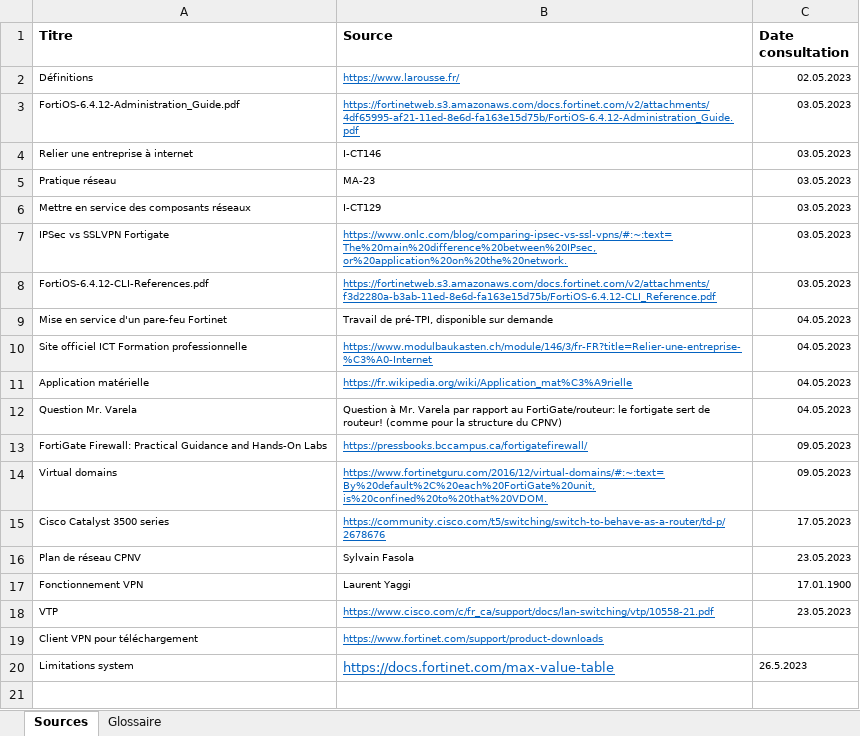
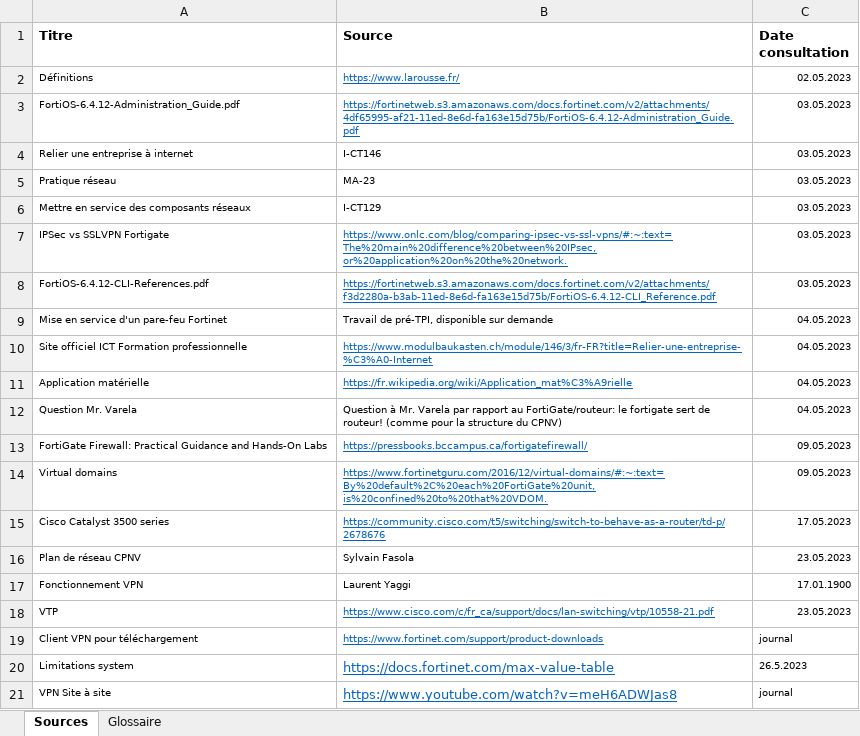
Before and after one commit to damienmayor/TPI, an Excel workbook: Courant/Sources & glossaire.xlsx, sheet Sources, drawn as a sheet; values as stored, in another font and other column widths than the file's, no borders; the diff names each change by its address in the sheet, - before the commit and + after, or states it on an @@ line.

```diff
--- a/Courant/Sources & glossaire.xlsx (sheet Sources)
+++ b/Courant/Sources & glossaire.xlsx (sheet Sources)
-C19 (Date consultation): (empty)
+C19 (Date consultation): journal
+row 21: VPN Site à site | https://www.youtube.com/watch?v=meH6ADWJas8 | journal
```
Also changed, not shown: sheet Glossaire, 1 other file.
